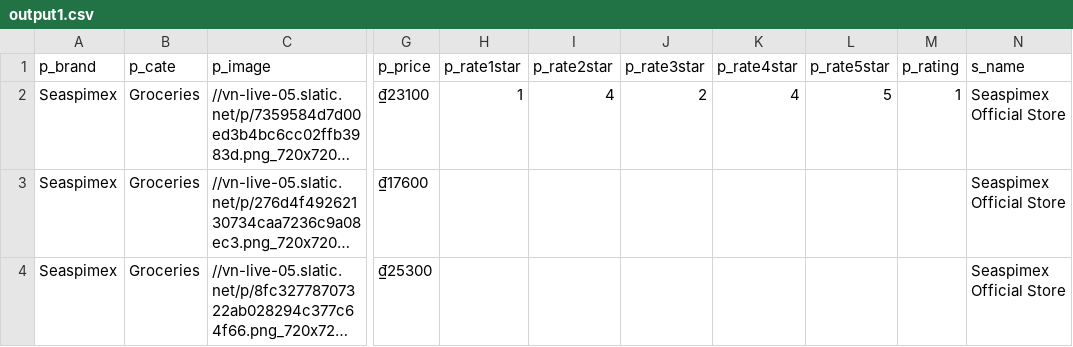
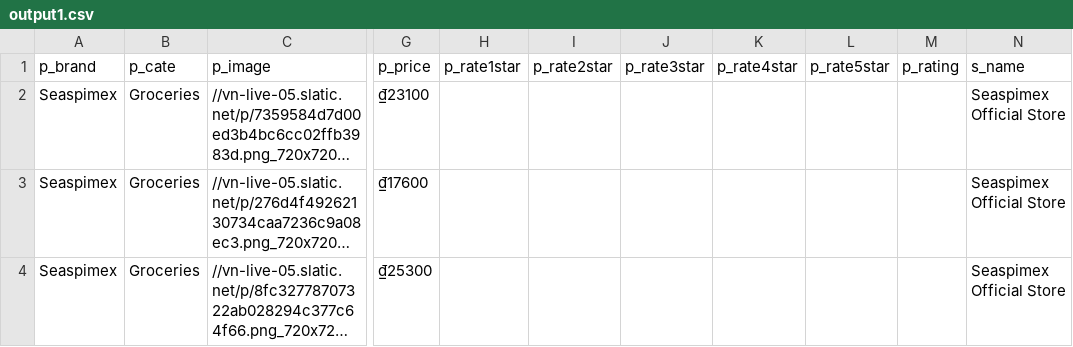
Before and after one commit to tranlybuu/Data_Lazada, a CSV file: lazada/output1.csv, drawn as a sheet; only a part is shown, gaps mark what is left out; long unchanged cells end in …; the diff names each change by its address in the sheet, - before the commit and + after, or states it on an @@ line.

```diff
--- a/lazada/output1.csv
+++ b/lazada/output1.csv
-H2 (p_rate1star): 1
+H2 (p_rate1star): (empty)
-I2 (p_rate2star): 4
+I2 (p_rate2star): (empty)
-J2 (p_rate3star): 2
+J2 (p_rate3star): (empty)
-K2 (p_rate4star): 4
+K2 (p_rate4star): (empty)
-L2 (p_rate5star): 5
+L2 (p_rate5star): (empty)
-M2 (p_rating): 1
+M2 (p_rating): (empty)
```
Also changed, not shown: 7 other files.
